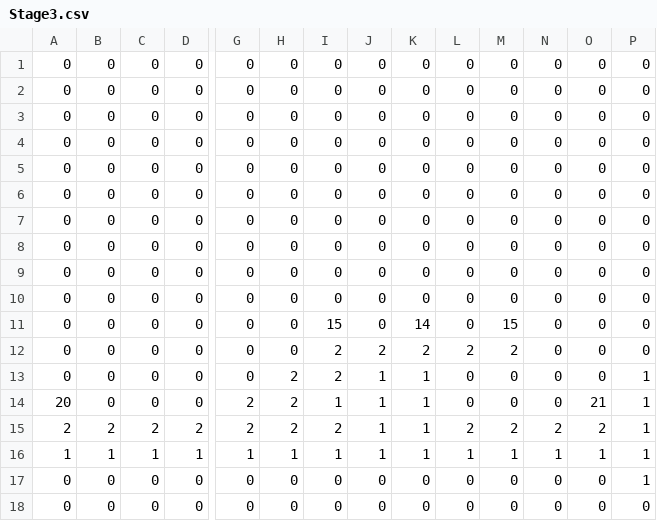
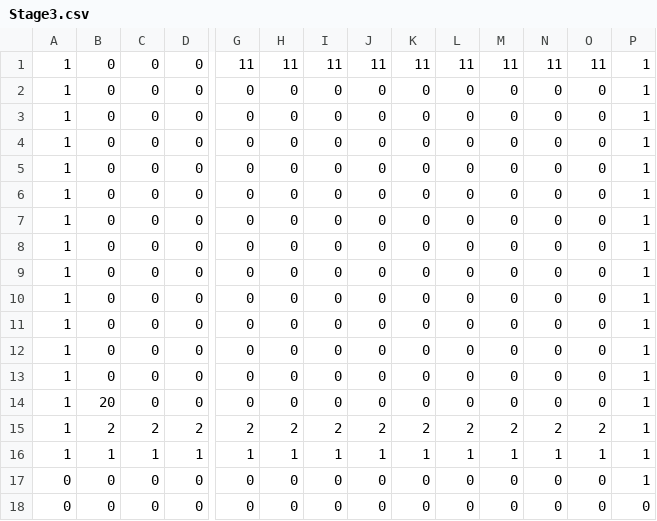
Before and after one commit to SyunsukeGoto/FreezeMaster, a CSV file: Freeze/Content/StageData/Stage3.csv, drawn as a sheet; only a part is shown, gaps mark what is left out; removed rows and columns are numbered as before the commit, all else as after; rows hold the shown columns only; the diff names each change by its address in the sheet, - before the commit and + after, or states it on an @@ line.

```diff
--- a/Freeze/Content/StageData/Stage3.csv
+++ b/Freeze/Content/StageData/Stage3.csv
+row 1: 1 | 0 | 0 | 0 | 11 | 11 | 11 | 11 | 11 | 11 | 11 | 11 | 11 | 1
-A2:A14: 0
+A2:A14: 1
-P2:P13: 0
+P2:P13: 1
-I12: 15
+I12: 0
-K12: 14
+K12: 0
-M12: 15
+M12: 0
-I13:I14: 2
+I13:I14: 0
-J13: 2
+J13: 0
-K13: 2
+K13: 0
-L13: 2
+L13: 0
-M13: 2
+M13: 0
-B14: 0
+B14: 20
-H14: 2
+H14: 0
-J14: 1
+J14: 0
-K14: 1
+K14: 0
-row 14: 20 | 0 | 0 | 0 | 2 | 2 | 1 | 1 | 1 | 0 | 0 | 0 | 21 | 1
-A15: 2
+A15: 1
-J15: 1
+J15: 2
-K15: 1
+K15: 2
```
Also changed, not shown: 21 other files.
